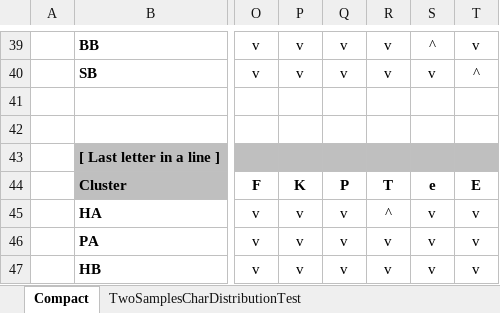
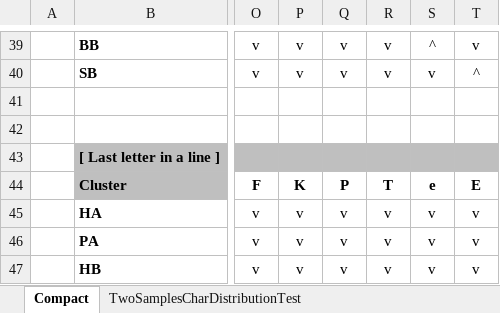
Before and after one commit to mzattera/v4j, an Excel workbook: resources/analysis/char distribution/Character Distribution.xlsx, sheet Compact, drawn as a sheet; only a part is shown, gaps mark what is left out; values as stored, in another font and other column widths than the file's, no borders; conditional formats not drawn; the diff covers the shown part only; the diff names each change by its address in the sheet, - before the commit and + after, or states it on an @@ line.

```diff
--- a/resources/analysis/char distribution/Character Distribution.xlsx (sheet Compact)
+++ b/resources/analysis/char distribution/Character Distribution.xlsx (sheet Compact)
-R45: ^
+R45: v
```
Also changed, not shown: 9 edited cells elsewhere in this sheet, sheet CountCharactersByCluster, sheet TwoSamplesCharDistributionTest, formulas that keep their value, 5 other files.
